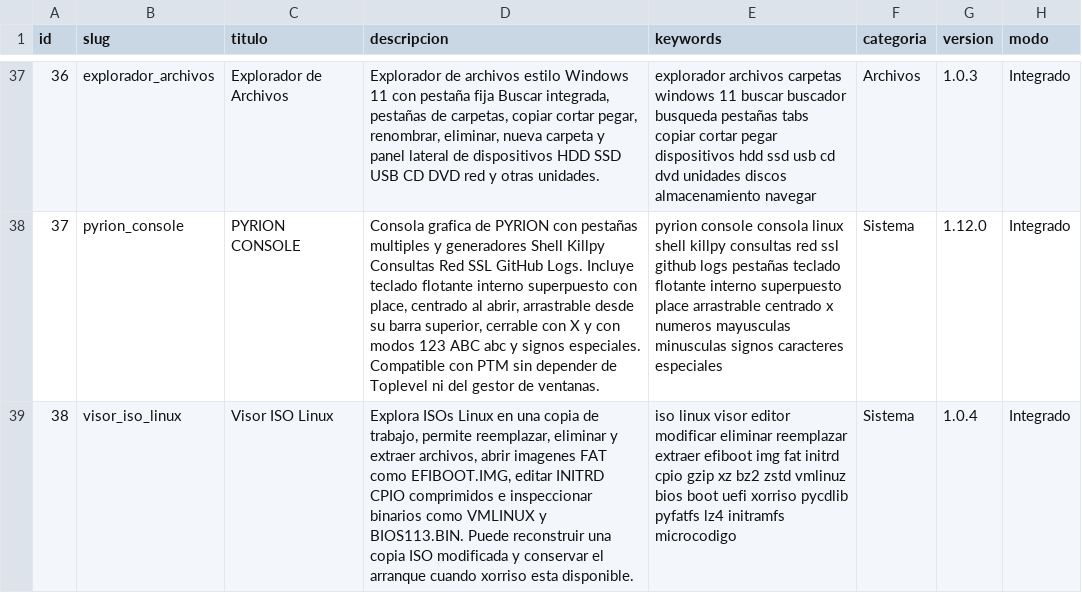
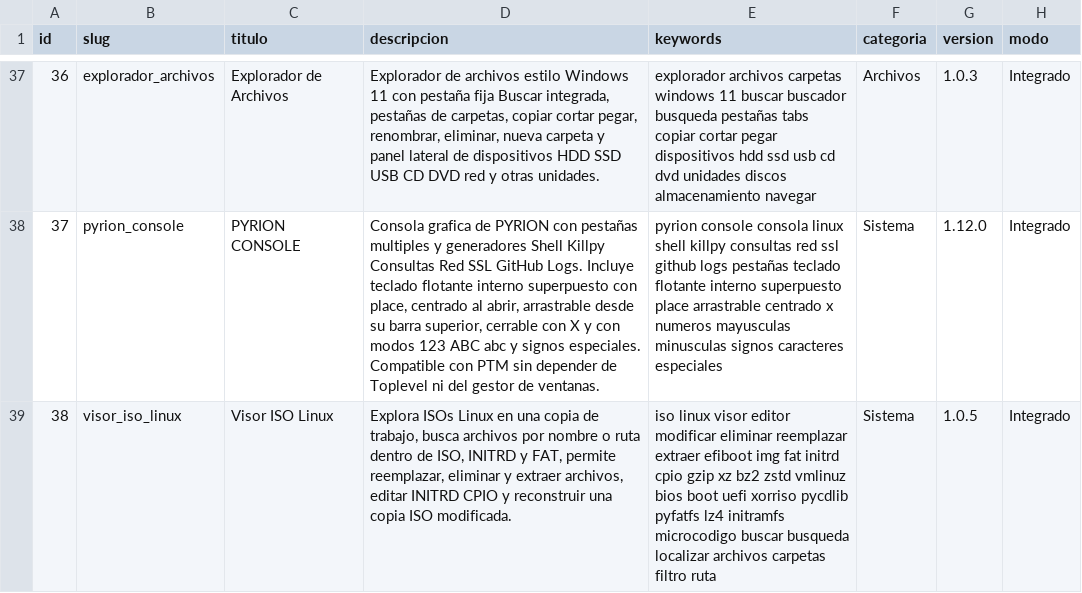
Before and after one commit to mobatfb/archmoba-config, a CSV file: PTM/guide.csv, drawn as a sheet; only a part is shown, gaps mark what is left out; the diff names each change by its address in the sheet, - before the commit and + after, or states it on an @@ line.

Commit message:
Publicar Visor ISO Linux v1.0.5 con búsqueda integrada

```diff
--- a/PTM/guide.csv
+++ b/PTM/guide.csv
-D39 (descripcion): …de trabajo, permite reemplazar, eliminar y extraer archivos, abrir imagenes FAT como EFIBOOT.IMG, editar INITRD CPIO comprimidos e inspeccionar binarios como VMLINUX y BIOS113.BIN. Puede reconstruir una copia ISO modificada y conservar el arranque cuando xorriso esta disponible.
+D39 (descripcion): …de trabajo, busca archivos por nombre o ruta dentro de ISO, INITRD y FAT, permite reemplazar, eliminar y extraer archivos, editar INITRD CPIO y reconstruir una copia ISO modificada.
-E39 (keywords): …initramfs microcodigo
+E39 (keywords): …initramfs microcodigo buscar busqueda localizar archivos carpetas filtro ruta
-G39 (version): 1.0.4
+G39 (version): 1.0.5
```
